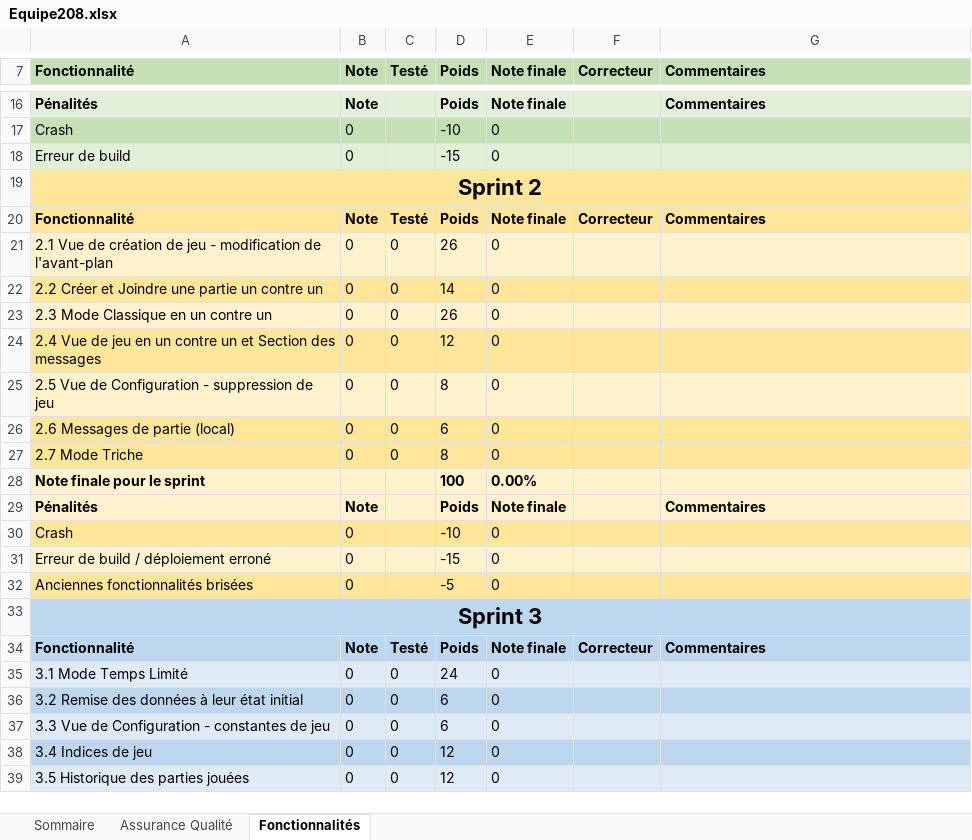
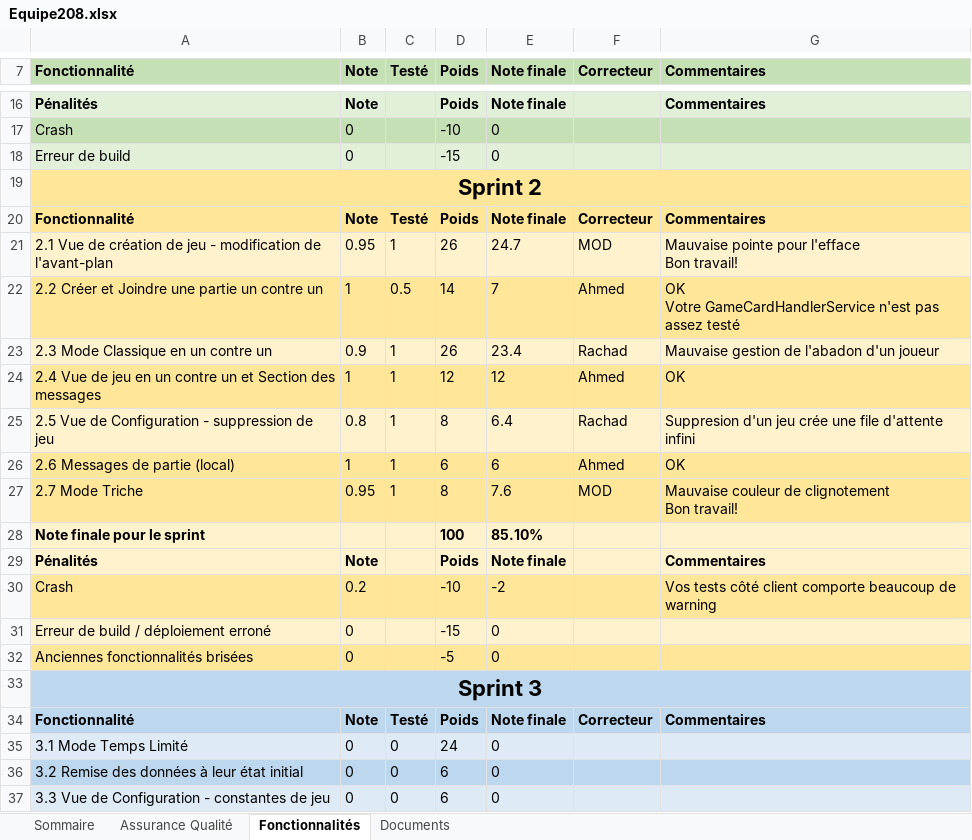
Before and after one commit to yanisbourad/jeu-des-differences, an Excel workbook: Equipe208.xlsx, sheet Fonctionnalités, drawn as a sheet; only a part is shown, gaps mark what is left out; the shorter side is filled out with more unchanged rows; values as stored, in another font and other column widths than the file's, no borders; removed rows and columns are numbered as before the commit, all else as after; ↵ is a line break in a cell; the diff names each change by its address in the sheet, - before the commit and + after, or states it on an @@ line.

```diff
--- a/Equipe208.xlsx (sheet Fonctionnalités)
+++ b/Equipe208.xlsx (sheet Fonctionnalités)
+sheet tab: Documents
-row 21: 2.1 Vue de création de jeu - modification de l'avant-plan | 0 | 0 | 26 | 0
-row 22: 2.2 Créer et Joindre une partie un contre un | 0 | 0 | 14 | 0
-row 23: 2.3 Mode Classique en un contre un | 0 | 0 | 26 | 0
-row 24: 2.4 Vue de jeu en un contre un et Section des messages | 0 | 0 | 12 | 0
-row 25: 2.5 Vue de Configuration - suppression de jeu | 0 | 0 | 8 | 0
-row 26: 2.6 Messages de partie (local) | 0 | 0 | 6 | 0
-row 27: 2.7 Mode Triche | 0 | 0 | 8 | 0
+row 21: 2.1 Vue de création de jeu - modification de l'avant-plan | 0.95 | 1 | 26 | 24.7 | MOD | Mauvaise pointe pour l'efface ↵ Bon travail!
+row 22: 2.2 Créer et Joindre une partie un contre un | 1 | 0.5 | 14 | 7 | Ahmed | OK ↵ Votre GameCardHandlerService n'est pas assez testé
+row 23: 2.3 Mode Classique en un contre un | 0.9 | 1 | 26 | 23.4 | Rachad | Mauvaise gestion de l'abadon d'un joueur
+row 24: 2.4 Vue de jeu en un contre un et Section des messages | 1 | 1 | 12 | 12 | Ahmed | OK
+row 25: 2.5 Vue de Configuration - suppression de jeu | 0.8 | 1 | 8 | 6.4 | Rachad | Suppresion d'un jeu crée une file d'attente infini
+row 26: 2.6 Messages de partie (local) | 1 | 1 | 6 | 6 | Ahmed | OK
+row 27: 2.7 Mode Triche | 0.95 | 1 | 8 | 7.6 | MOD | Mauvaise couleur de clignotement ↵ Bon travail!
-E28 (Note finale): 0.00%
+E28 (Note finale): 85.10%
-B30 (Note): 0
+B30 (Note): 0.2
-E30 (Note finale): 0
+E30 (Note finale): -2
-G30 (Commentaires): (empty)
+G30 (Commentaires): Vos tests côté client comporte beaucoup de warning
```
Also changed, not shown: sheet Assurance Qualité, sheet Sommaire.
